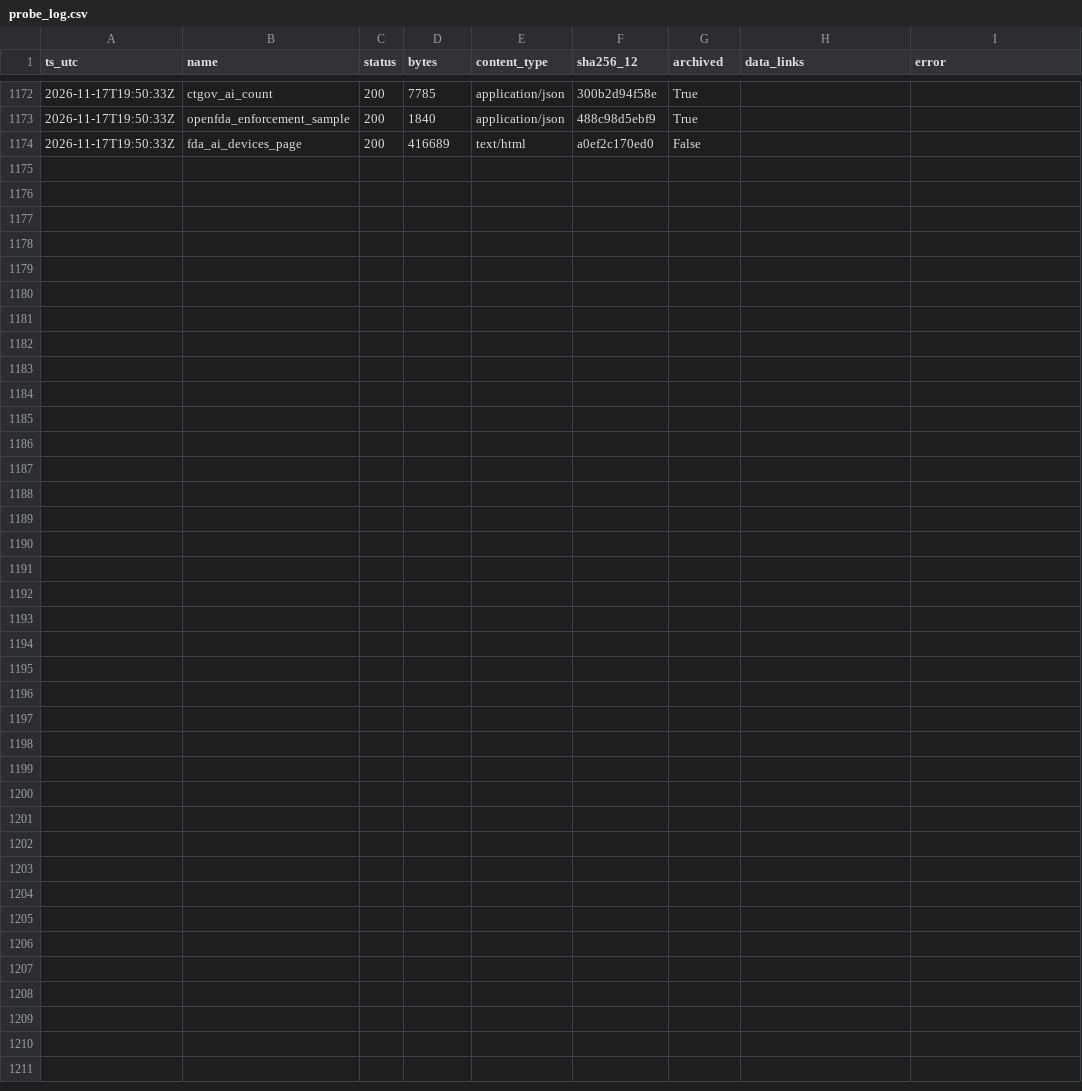
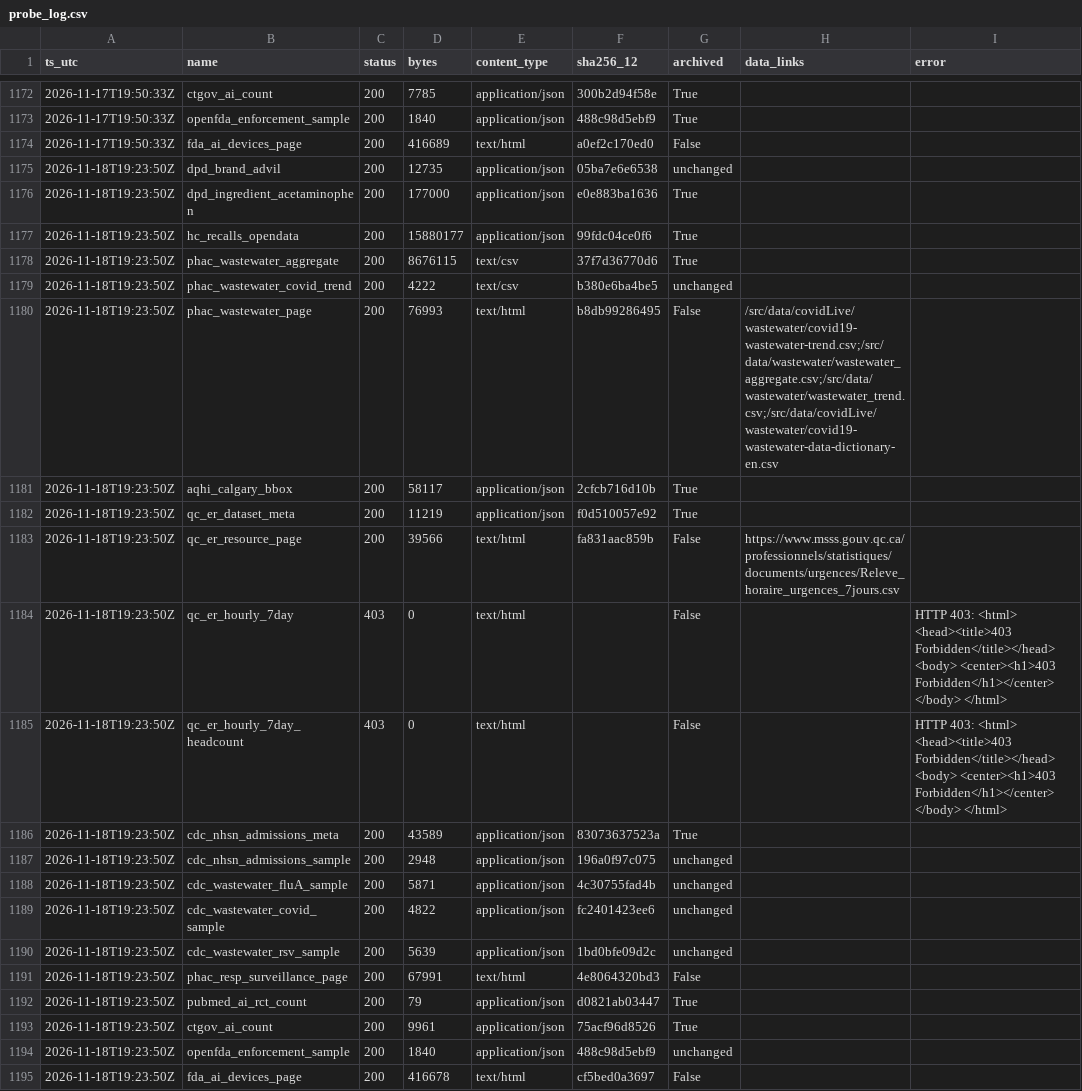
Before and after one commit to fb-121/canada-health-signals, a CSV file: data/probe_log.csv, drawn as a sheet; only a part is shown, gaps mark what is left out.

Commit message:
data: daily snapshot 2026-11-18

```diff
--- a/data/probe_log.csv
+++ b/data/probe_log.csv
@@ -1174 +1174,22 @@ ts_utc,name,status,bytes,content_type,sha256_12,archived,data_links,error
 2026-11-17T19:50:33Z,fda_ai_devices_page,200,416689,text/html,a0ef2c170ed0,False,,
+2026-11-18T19:23:50Z,dpd_brand_advil,200,12735,application/json,05ba7e6e6538,unchanged,,
+2026-11-18T19:23:50Z,dpd_ingredient_acetaminophen,200,177000,application/json,e0e883ba1636,True,,
+2026-11-18T19:23:50Z,hc_recalls_opendata,200,15880177,application/json,99fdc04ce0f6,True,,
+2026-11-18T19:23:50Z,phac_wastewater_aggregate,200,8676115,text/csv,37f7d36770d6,True,,
+2026-11-18T19:23:50Z,phac_wastewater_covid_trend,200,4222,text/csv,b380e6ba4be5,unchanged,,
+2026-11-18T19:23:50Z,phac_wastewater_page,200,76993,text/html,b8db99286495,False,/src/data/covidLive/wastewater/covid19-wastewater-trend.csv;/src/data/wastewater/wastewater_aggregate.csv;/src/data/wastewater/wastewater_trend.csv;/src/data/covidLive/wastewater/covid19-wastewater-data-dictionary-en.csv,
+2026-11-18T19:23:50Z,aqhi_calgary_bbox,200,58117,application/json,2cfcb716d10b,True,,
+2026-11-18T19:23:50Z,qc_er_dataset_meta,200,11219,application/json,f0d510057e92,True,,
+2026-11-18T19:23:50Z,qc_er_resource_page,200,39566,text/html,fa831aac859b,False,https://www.msss.gouv.qc.ca/professionnels/statistiques/documents/urgences/Releve_horaire_urgences_7jours.csv,
+2026-11-18T19:23:50Z,qc_er_hourly_7day,403,0,text/html,,False,,HTTP 403: <html> <head><title>403 Forbidden</title></head> <body> <center><h1>403 Forbidden</h1></center> </body> </html>
+2026-11-18T19:23:50Z,qc_er_hourly_7day_headcount,403,0,text/html,,False,,HTTP 403: <html> <head><title>403 Forbidden</title></head> <body> <center><h1>403 Forbidden</h1></center> </body> </html>
+2026-11-18T19:23:50Z,cdc_nhsn_admissions_meta,200,43589,application/json,83073637523a,True,,
+2026-11-18T19:23:50Z,cdc_nhsn_admissions_sample,200,2948,application/json,196a0f97c075,unchanged,,
+2026-11-18T19:23:50Z,cdc_wastewater_fluA_sample,200,5871,application/json,4c30755fad4b,unchanged,,
+2026-11-18T19:23:50Z,cdc_wastewater_covid_sample,200,4822,application/json,fc2401423ee6,unchanged,,
+2026-11-18T19:23:50Z,cdc_wastewater_rsv_sample,200,5639,application/json,1bd0bfe09d2c,unchanged,,
+2026-11-18T19:23:50Z,phac_resp_surveillance_page,200,67991,text/html,4e8064320bd3,False,,
+2026-11-18T19:23:50Z,pubmed_ai_rct_count,200,79,application/json,d0821ab03447,True,,
+2026-11-18T19:23:50Z,ctgov_ai_count,200,9961,application/json,75acf96d8526,True,,
+2026-11-18T19:23:50Z,openfda_enforcement_sample,200,1840,application/json,488c98d5ebf9,unchanged,,
+2026-11-18T19:23:50Z,fda_ai_devices_page,200,416678,text/html,cf5bed0a3697,False,,
```
Also changed, not shown: data/ai/year_counts.csv, 22 other files.
